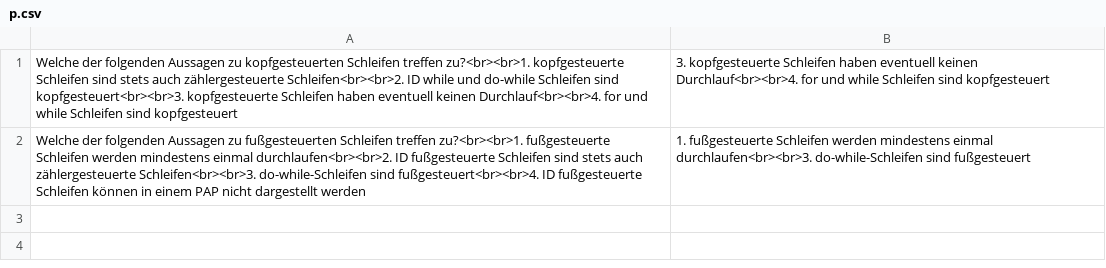
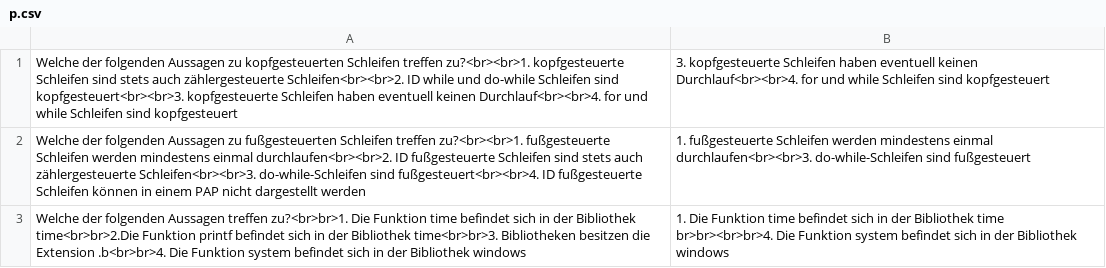
Before and after one commit to wbs-mw/anki-fi, a CSV file: csv/p.csv, drawn as a sheet; the diff names each change by its address in the sheet, - before the commit and + after, or states it on an @@ line.

Commit message:
Update p.csv

```diff
--- a/csv/p.csv
+++ b/csv/p.csv
+row 3: Welche der folgenden Aussagen treffen zu?<br>br>1. Die Funktion time befindet sich in der Bibliothek time<br>br>2.Die Funktion printf befindet sich in der Bibliothek time<br>br>3. Bibliotheken besitzen die Extension .b<br>br>4. Die Funktion system befindet sich in der Bibliothek windows | 1. Die Funktion time befindet sich in der Bibliothek time br>br><br>br>4. Die Funktion system befindet sich in der Bibliothek windows
```
